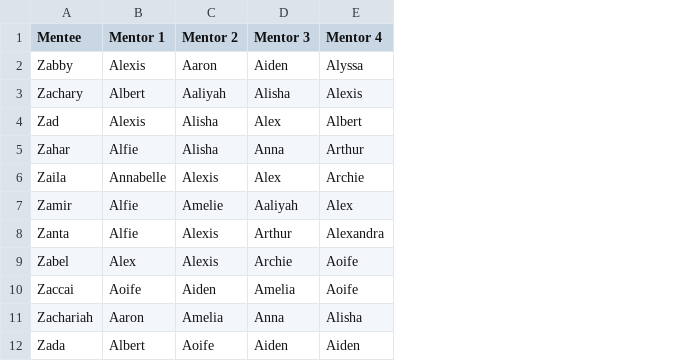
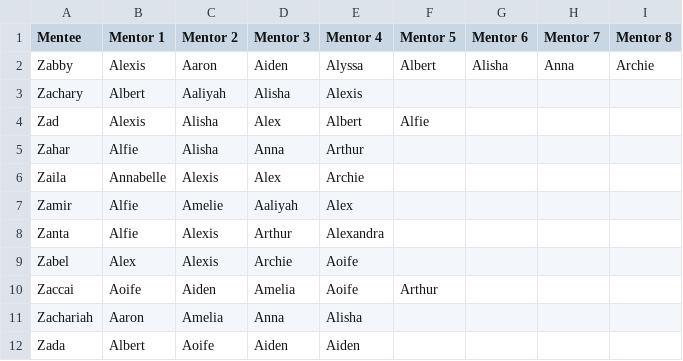
Before and after one commit to amberxie88/mentorship-algorithm, a CSV file: sp2021_anon/mentee_preferences.csv, drawn as a sheet; only a part is shown; the diff names each change by its address in the sheet, - before the commit and + after, or states it on an @@ line.

Commit message:
ran with anon csvs

```diff
--- a/sp2021_anon/mentee_preferences.csv
+++ b/sp2021_anon/mentee_preferences.csv
+column F (Mentor 5), rows 2-10: Albert |  | Alfie |  |  |  |  |  | Arthur
+column G (Mentor 6), row 2: Alisha
+column H (Mentor 7), row 2: Anna
+column I (Mentor 8), row 2: Archie
```
Also changed, not shown: sp2021_anon/mentees_per_mentor.csv, sp2021_anon/mentor_preferences.csv, 5 other files.
